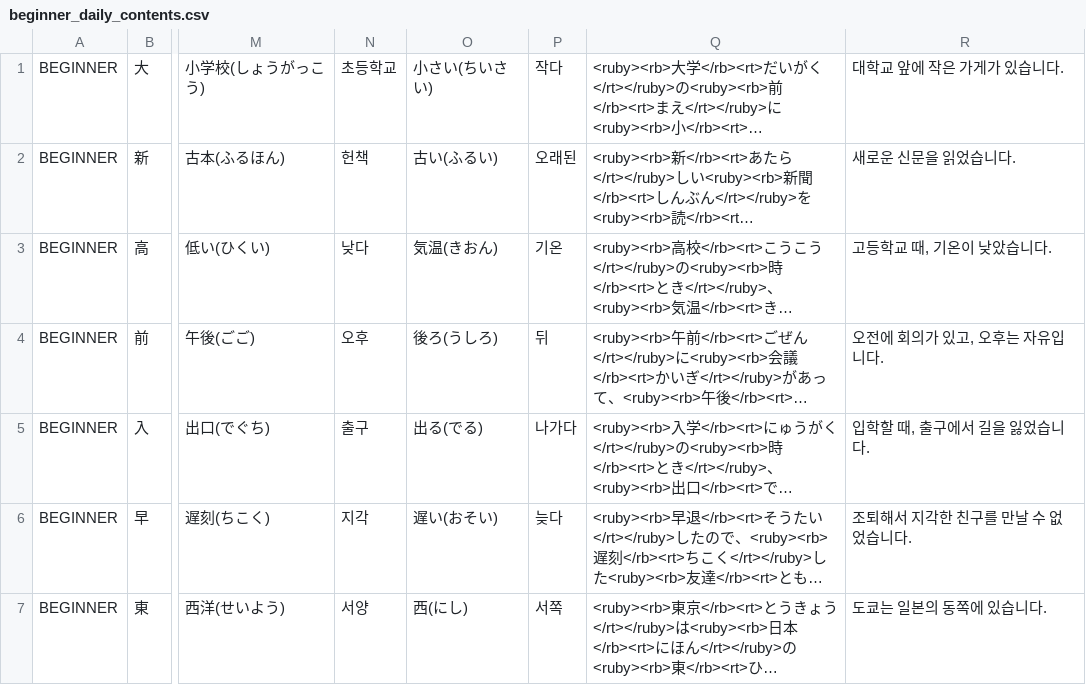
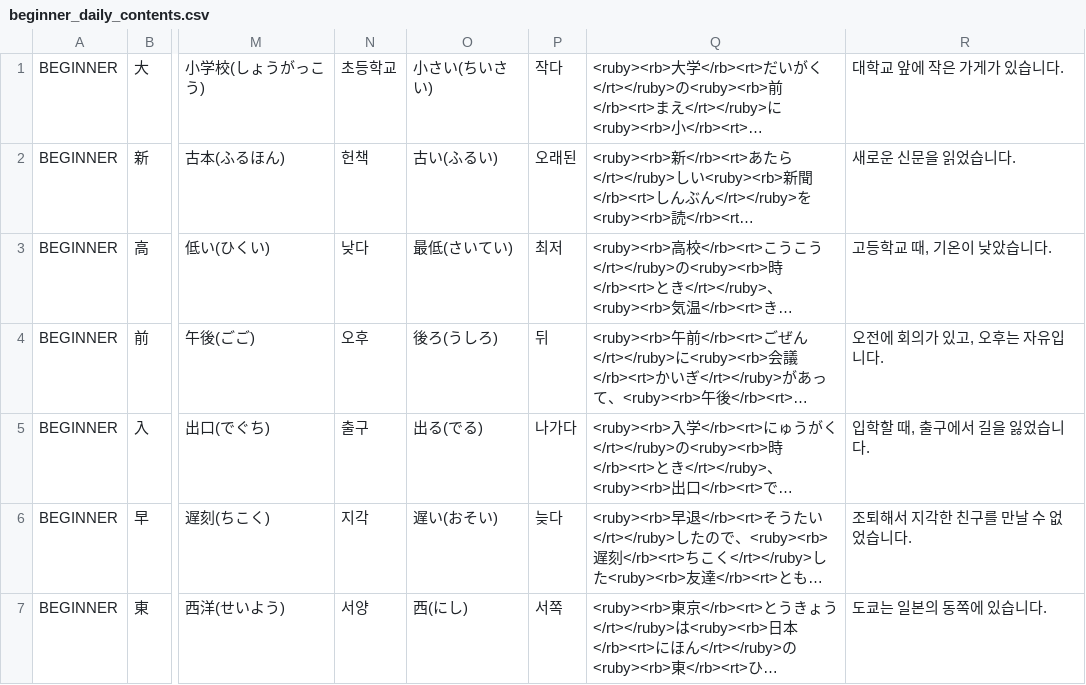
Before and after one commit to Dockerel/MaeilKanji, a CSV file: src/main/resources/static/beginner_daily_contents.csv, drawn as a sheet; only a part is shown, gaps mark what is left out; long unchanged cells end in …; the diff names each change by its address in the sheet, - before the commit and + after, or states it on an @@ line.

```diff
--- a/src/main/resources/static/beginner_daily_contents.csv
+++ b/src/main/resources/static/beginner_daily_contents.csv
-O3: 気温(きおん)
+O3: 最低(さいてい)
-P3: 기온
+P3: 최저
```
Also changed, not shown: src/main/resources/static/intermediate_daily_contents.csv, 14 other files.
